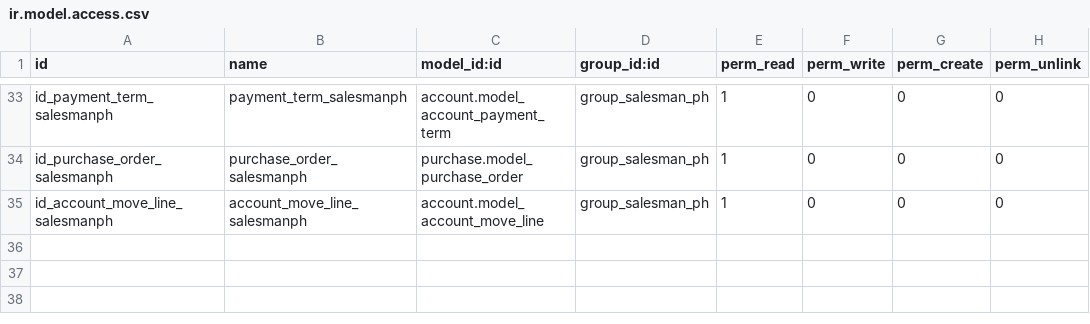
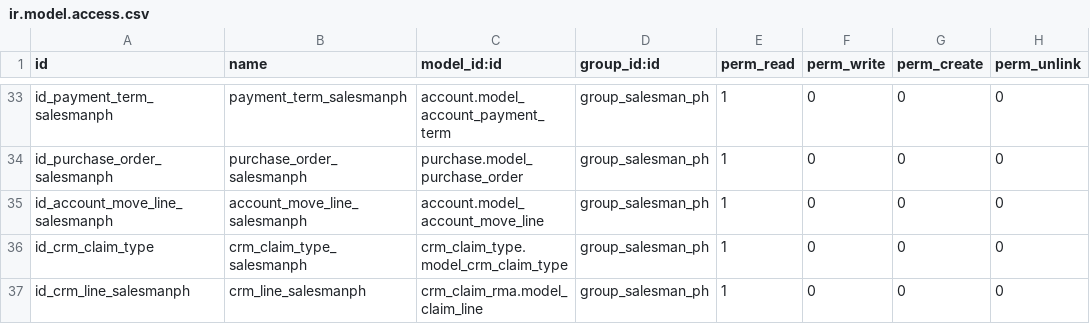
Before and after one commit to Pexego/PXGO_00064_2014_PHA, a CSV file: project-addons/custom_permissions/security/ir.model.access.csv, drawn as a sheet; only a part is shown, gaps mark what is left out; the diff names each change by its address in the sheet, - before the commit and + after, or states it on an @@ line.

```diff
--- a/project-addons/custom_permissions/security/ir.model.access.csv
+++ b/project-addons/custom_permissions/security/ir.model.access.csv
+row 36: id_crm_claim_type | crm_claim_type_salesmanph | crm_claim_type.model_crm_claim_type | group_salesman_ph | 1 | 0 | 0 | 0
+row 37: id_crm_line_salesmanph | crm_line_salesmanph | crm_claim_rma.model_claim_line | group_salesman_ph | 1 | 0 | 0 | 0
```
Also changed, not shown: 4 other files.
